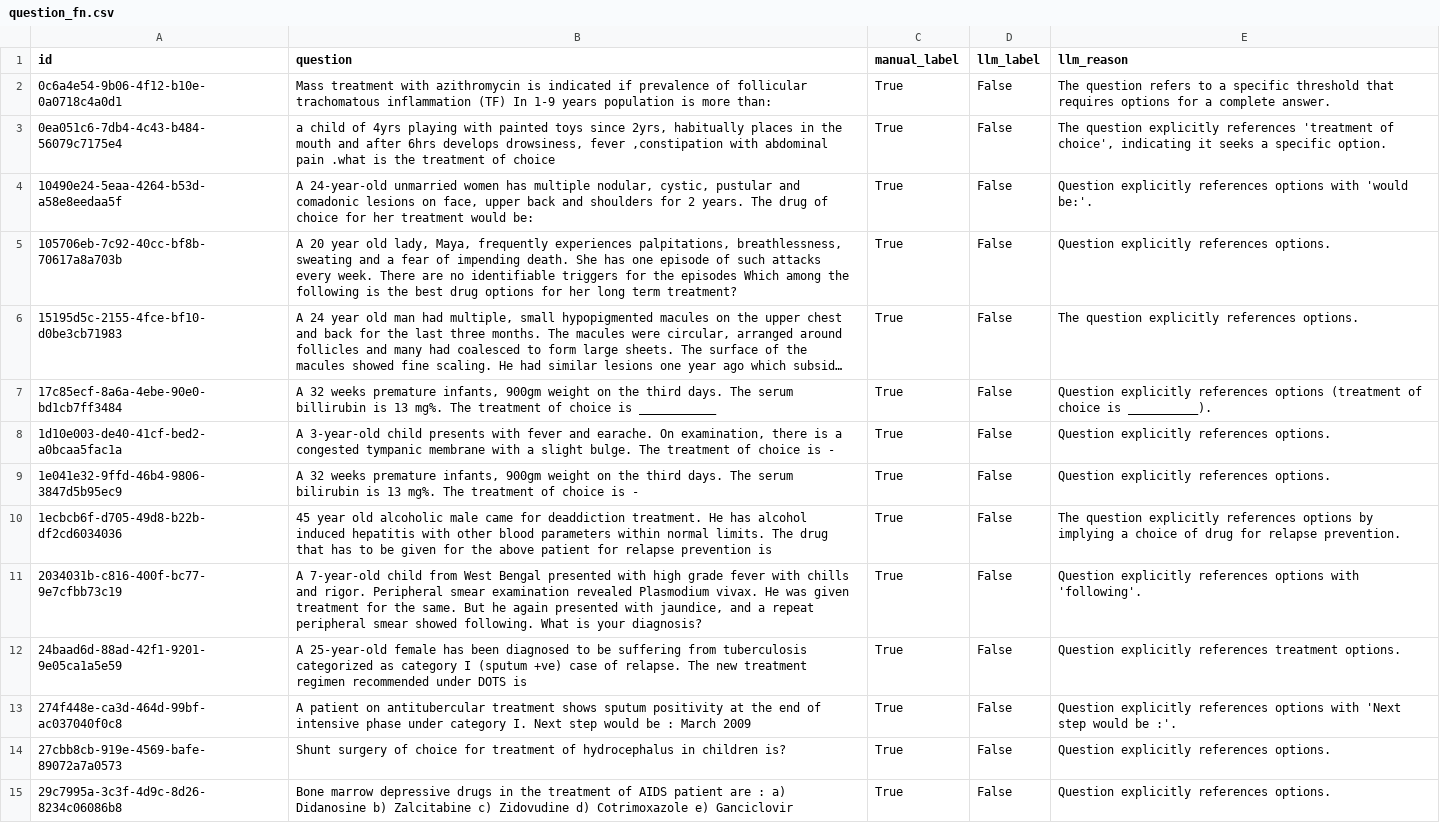
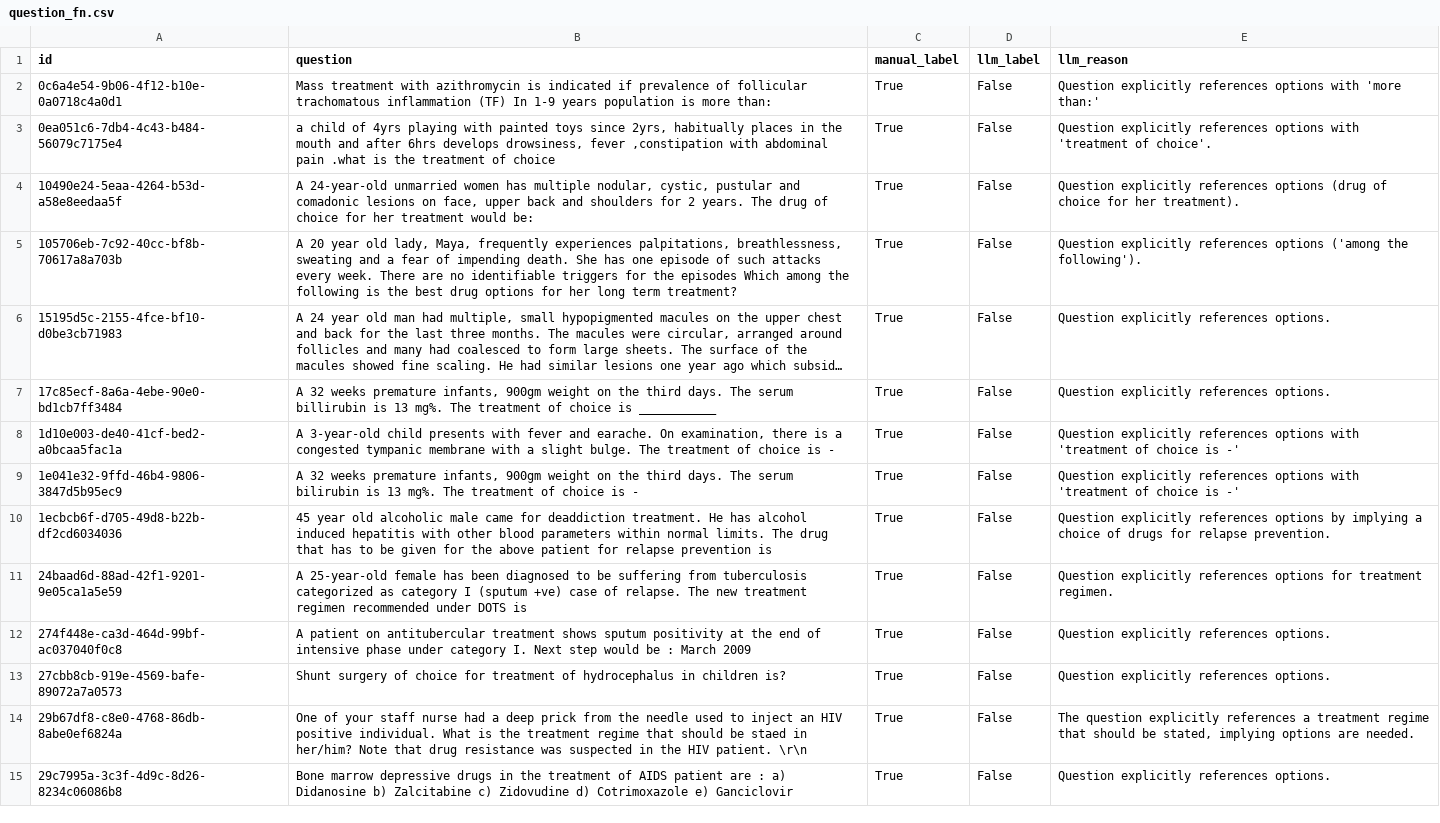
Before and after one commit to freire-guido/drugbench, a CSV file: batch/question_fn.csv, drawn as a sheet; only a part is shown; long unchanged cells end in …; removed rows and columns are numbered as before the commit, all else as after; the diff covers the shown part only; the diff names each change by its address in the sheet, - before the commit and + after, or states it on an @@ line.

```diff
--- a/batch/question_fn.csv
+++ b/batch/question_fn.csv
-E2 (llm_reason): The question refers to a specific threshold that requires options for a complete answer.
+E2 (llm_reason): Question explicitly references options with 'more than:'
-E3 (llm_reason): The question explicitly references 'treatment of choice', indicating it seeks a specific option.
+E3 (llm_reason): Question explicitly references options with 'treatment of choice'.
-E4 (llm_reason): …references options with 'would be:'.
+E4 (llm_reason): …references options (drug of choice for her treatment).
-E5 (llm_reason): …explicitly references options.
+E5 (llm_reason): …explicitly references options ('among the following').
-E6 (llm_reason): The question explicitly references options.
+E6 (llm_reason): Question explicitly references options.
-E7 (llm_reason): …explicitly references options (treatment of choice is __________).
+E7 (llm_reason): …explicitly references options.
-E8:E9 (llm_reason): …explicitly references options.
+E8:E9 (llm_reason): …explicitly references options with 'treatment of choice is -'
-E10 (llm_reason): The question explicitly references options by implying a choice of drug for relapse…
+E10 (llm_reason): Question explicitly references options by implying a choice of drugs for relapse…
-row 11: 2034031b-c816-400f-bc77-9e7cfbb73c19 | A 7-year-old child from West Bengal presented with high grade fever with chills and rigor. Peripheral smear examination revealed Plasmodium vivax. He was given treatment for the same. But he again presented with jaundice, and a repeat peripheral smear showed following. What is your diagnosis? | True | False | Question explicitly references options with 'following'.
-E11 (llm_reason): …explicitly references treatment options.
+E11 (llm_reason): …explicitly references options for treatment regimen.
-E12 (llm_reason): …explicitly references options with 'Next step would be :'.
+E12 (llm_reason): …explicitly references options.
+row 14: 29b67df8-c8e0-4768-86db-8abe0ef6824a | One of your staff nurse had a deep prick from the needle used to inject an HIV positive individual. What is the treatment regime that should be staed in her/him? Note that drug resistance was suspected in the HIV patient. \r\n | True | False | The question explicitly references a treatment regime that should be stated, implying options are needed.
```
Also changed, not shown: 6 added rows, 6 removed rows and 69 edited cells elsewhere in this file, batch/question_fp.csv, 13 other files.
